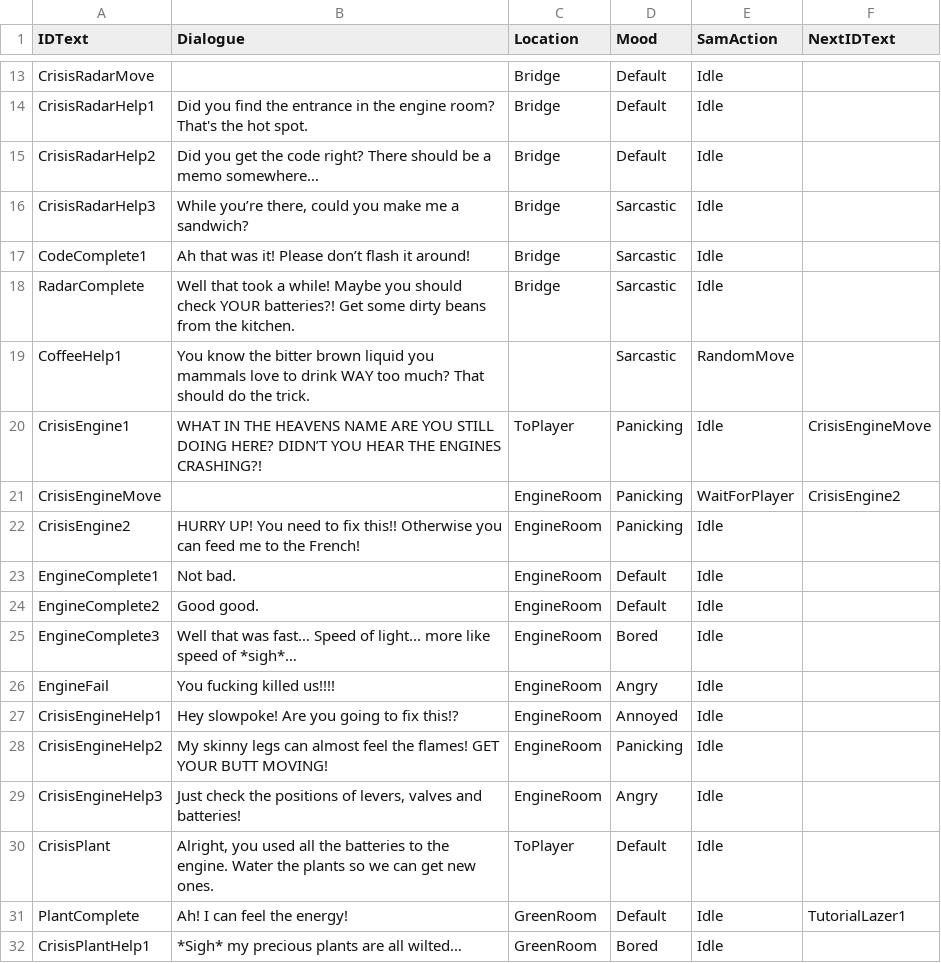
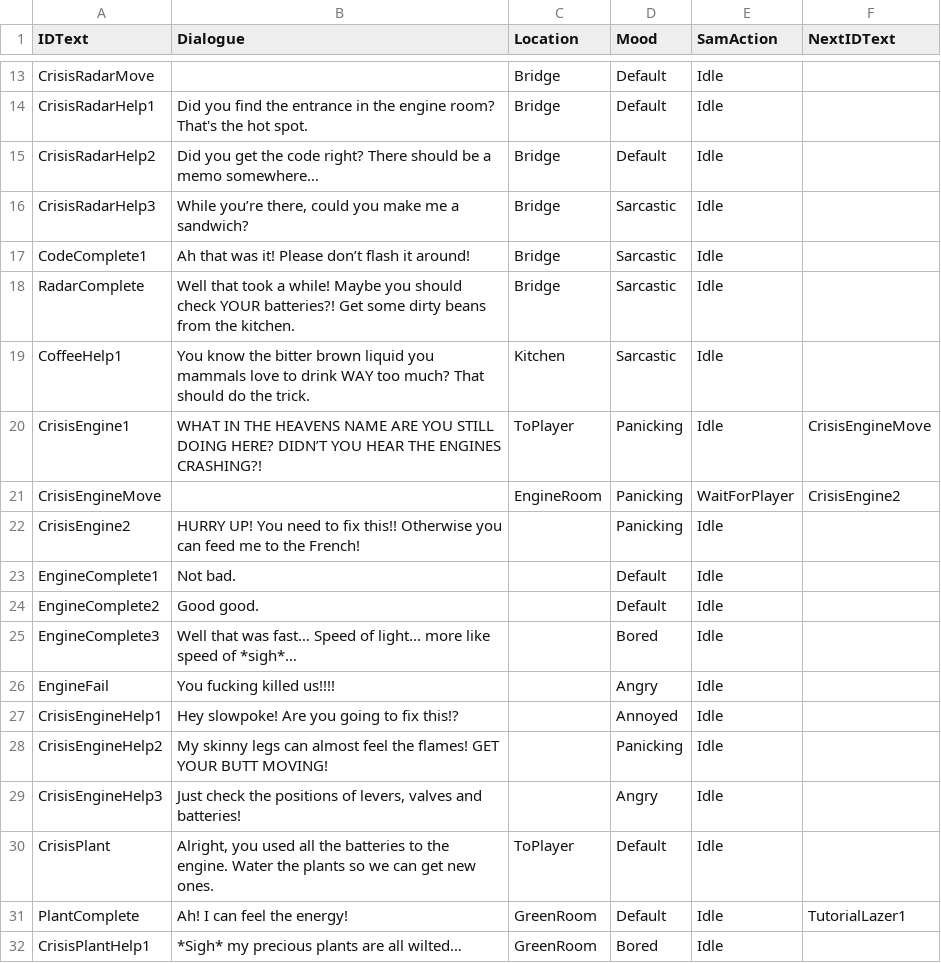
Before and after one commit to Koje3/Toad_boat, a CSV file: Assets/Data/Resources/Sam1Behavior.csv, drawn as a sheet; only a part is shown, gaps mark what is left out.

```diff
--- a/Assets/Data/Resources/Sam1Behavior.csv
+++ b/Assets/Data/Resources/Sam1Behavior.csv
@@ -18,13 +18,13 @@ CodeComplete1,Ah that was it! Please don’t flash it around!,Bridge,Sarcastic,I
 RadarComplete,Well that took a while! Maybe you should check YOUR batteries?! Get some dirty beans from the kitchen.,Bridge,Sarcastic,Idle,
-CoffeeHelp1,You know the bitter brown liquid you mammals love to drink WAY too much? That should do the trick.,,Sarcastic,RandomMove,
+CoffeeHelp1,You know the bitter brown liquid you mammals love to drink WAY too much? That should do the trick.,Kitchen,Sarcastic,Idle,
 CrisisEngine1,WHAT IN THE HEAVENS NAME ARE YOU STILL DOING HERE? DIDN’T YOU HEAR THE ENGINES CRASHING?!,ToPlayer,Panicking,Idle,CrisisEngineMove
 CrisisEngineMove,,EngineRoom,Panicking,WaitForPlayer,CrisisEngine2
-CrisisEngine2,HURRY UP!  You need to fix this!! Otherwise you can feed me to the French!,EngineRoom,Panicking,Idle,
-EngineComplete1,Not bad.,EngineRoom,Default,Idle,
-EngineComplete2,Good good.,EngineRoom,Default,Idle,
-EngineComplete3,Well that was fast… Speed of light... more like speed of *sigh*…,EngineRoom,Bored,Idle,
-EngineFail,You fucking killed us!!!!,EngineRoom,Angry,Idle,
-CrisisEngineHelp1,Hey slowpoke! Are you going to fix this!?,EngineRoom,Annoyed,Idle,
-CrisisEngineHelp2,My skinny legs can almost feel the flames! GET YOUR BUTT MOVING!,EngineRoom,Panicking,Idle,
-CrisisEngineHelp3,"Just check the positions of levers, valves and batteries!",EngineRoom,Angry,Idle,
+CrisisEngine2,HURRY UP!  You need to fix this!! Otherwise you can feed me to the French!,,Panicking,Idle,
+EngineComplete1,Not bad.,,Default,Idle,
+EngineComplete2,Good good.,,Default,Idle,
+EngineComplete3,Well that was fast… Speed of light... more like speed of *sigh*…,,Bored,Idle,
+EngineFail,You fucking killed us!!!!,,Angry,Idle,
+CrisisEngineHelp1,Hey slowpoke! Are you going to fix this!?,,Annoyed,Idle,
+CrisisEngineHelp2,My skinny legs can almost feel the flames! GET YOUR BUTT MOVING!,,Panicking,Idle,
+CrisisEngineHelp3,"Just check the positions of levers, valves and batteries!",,Angry,Idle,
 CrisisPlant,"Alright, you used all the batteries to the engine. Water the plants so we can get new ones.",ToPlayer,Default,Idle,
```
Also changed, not shown: 5 other files.
